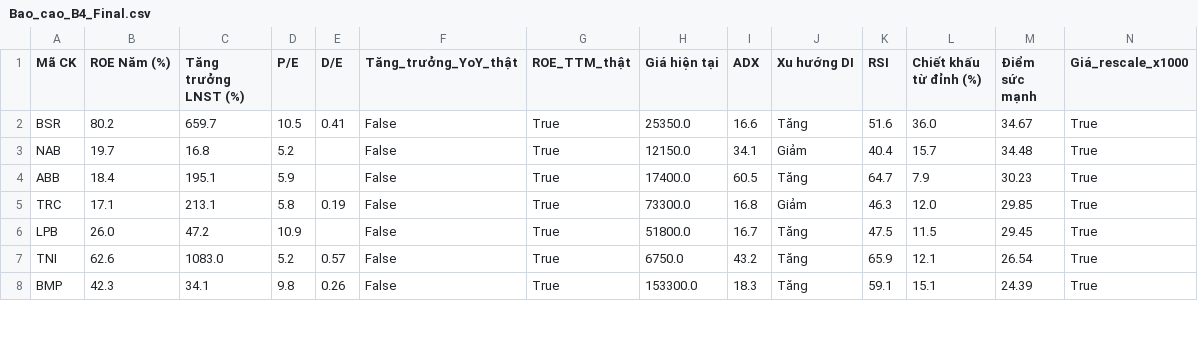
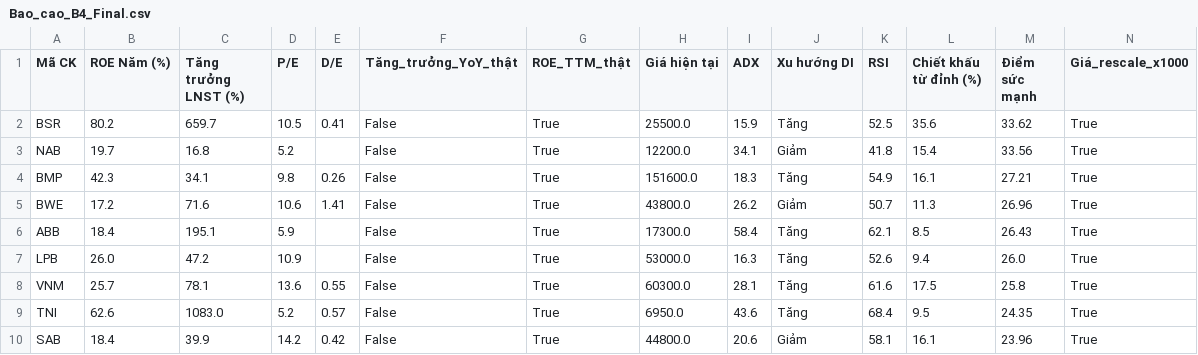
Before and after one commit to tungchisofft/chung-khoan, a CSV file: Bao_cao_B4_Final.csv, drawn as a sheet; only a part is shown; the diff covers the shown part only.

```diff
--- a/Bao_cao_B4_Final.csv
+++ b/Bao_cao_B4_Final.csv
@@ -1,8 +1,10 @@
 Mã CK,ROE Năm (%),Tăng trưởng LNST (%),P/E,D/E,Tăng_trưởng_YoY_thật,ROE_TTM_thật,Giá hiện tại,ADX,Xu hướng DI,RSI,Chiết khấu từ đỉnh (%),Điểm sức mạnh,Giá_rescale_x1000
-BSR,80.2,659.7,10.5,0.41,False,True,25350.0,16.6,Tăng,51.6,36.0,34.67,True
-NAB,19.7,16.8,5.2,,False,True,12150.0,34.1,Giảm,40.4,15.7,34.48,True
-ABB,18.4,195.1,5.9,,False,True,17400.0,60.5,Tăng,64.7,7.9,30.23,True
-TRC,17.1,213.1,5.8,0.19,False,True,73300.0,16.8,Giảm,46.3,12.0,29.85,True
-LPB,26.0,47.2,10.9,,False,True,51800.0,16.7,Tăng,47.5,11.5,29.45,True
-TNI,62.6,1083.0,5.2,0.57,False,True,6750.0,43.2,Tăng,65.9,12.1,26.54,True
-BMP,42.3,34.1,9.8,0.26,False,True,153300.0,18.3,Tăng,59.1,15.1,24.39,True
+BSR,80.2,659.7,10.5,0.41,False,True,25500.0,15.9,Tăng,52.5,35.6,33.62,True
+NAB,19.7,16.8,5.2,,False,True,12200.0,34.1,Giảm,41.8,15.4,33.56,True
+BMP,42.3,34.1,9.8,0.26,False,True,151600.0,18.3,Tăng,54.9,16.1,27.21,True
+BWE,17.2,71.6,10.6,1.41,False,True,43800.0,26.2,Giảm,50.7,11.3,26.96,True
+ABB,18.4,195.1,5.9,,False,True,17300.0,58.4,Tăng,62.1,8.5,26.43,True
+LPB,26.0,47.2,10.9,,False,True,53000.0,16.3,Tăng,52.6,9.4,26.0,True
+VNM,25.7,78.1,13.6,0.55,False,True,60300.0,28.1,Tăng,61.6,17.5,25.8,True
+TNI,62.6,1083.0,5.2,0.57,False,True,6950.0,43.6,Tăng,68.4,9.5,24.35,True
+SAB,18.4,39.9,14.2,0.42,False,True,44800.0,20.6,Giảm,58.1,16.1,23.96,True
```
Also changed, not shown: 1 added row, 2 removed rows and 10 edited cells elsewhere in this file, Bao_cao_B3.csv, Bao_cao_vang.csv, 3 other files.
